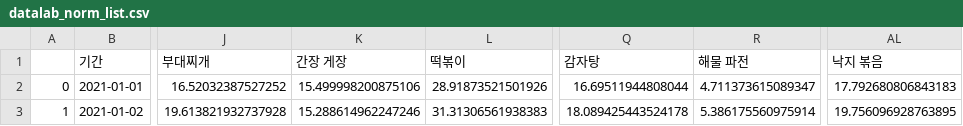
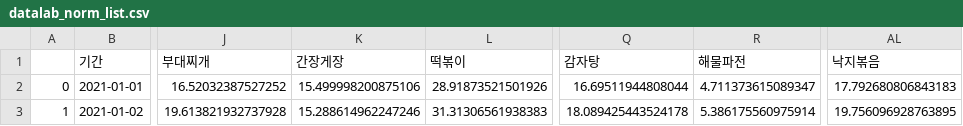
Before and after one commit to cgm-16/food-recom-model, a CSV file: results/datalab_norm_list.csv, drawn as a sheet; only a part is shown, gaps mark what is left out; the diff names each change by its address in the sheet, - before the commit and + after, or states it on an @@ line.

Commit message:
dataset made

```diff
--- a/results/datalab_norm_list.csv
+++ b/results/datalab_norm_list.csv
-K1: 간장 게장
+K1: 간장게장
-R1: 해물 파전
+R1: 해물파전
-AL1: 낙지 볶음
+AL1: 낙지볶음
```
Also changed, not shown: 7 other files.
